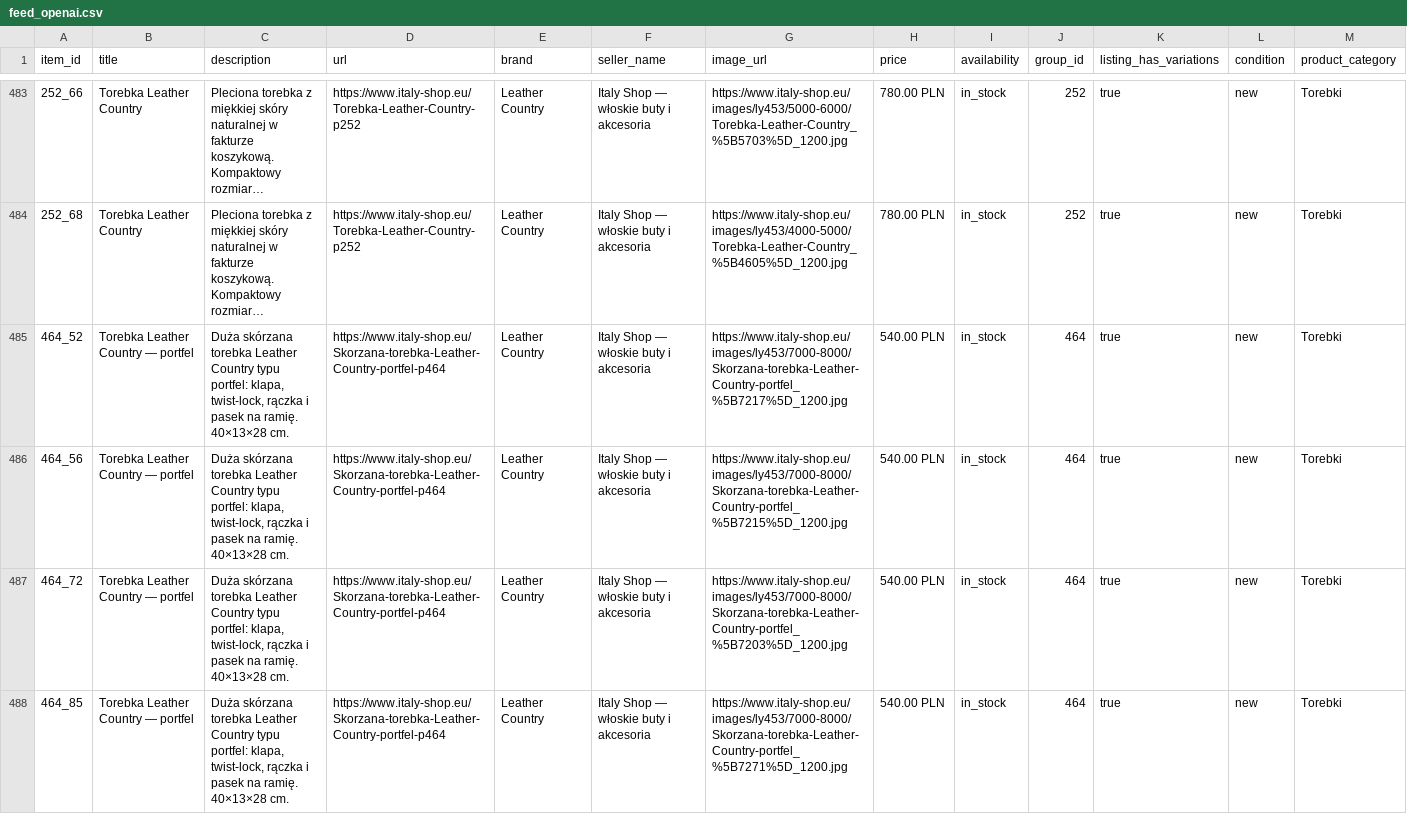
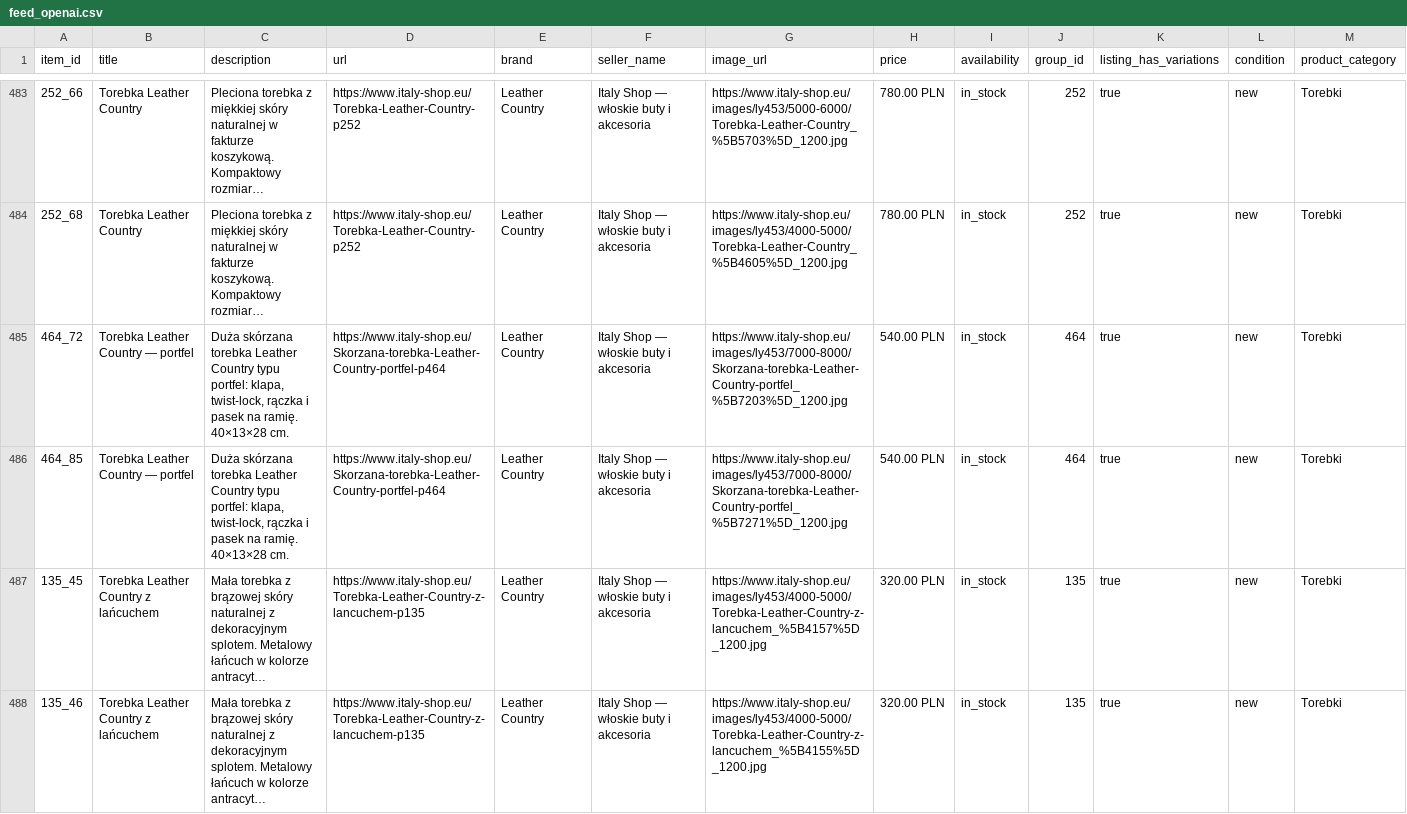
Before and after one commit to ANedbalski/italy-shop-feed-public, a CSV file: feed_openai.csv, drawn as a sheet; only a part is shown, gaps mark what is left out; the shorter side is filled out with more unchanged rows; long unchanged cells end in …; rows hold the shown columns only; the diff names each change by its address in the sheet, - before the commit and + after, or states it on an @@ line.

Commit message:
Feed update 2026-10-31 09:03

```diff
--- a/feed_openai.csv
+++ b/feed_openai.csv
-row 485: 464_52 | Torebka Leather Country — portfel | Duża skórzana torebka Leather Country typu portfel: klapa, twist-lock, rączka i pasek na ramię. 40×13×28 cm. | https://www.italy-shop.eu/Skorzana-torebka-Leather-Country-portfel-p464 | Leather Country | Italy Shop — włoskie buty i akcesoria | https://www.italy-shop.eu/images/ly453/7000-8000/Skorzana-torebka-Leather-Country-portfel_%5B7217%5D_1200.jpg | 540.00 PLN | in_stock | 464 | true | new | Torebki
-row 486: 464_56 | Torebka Leather Country — portfel | Duża skórzana torebka Leather Country typu portfel: klapa, twist-lock, rączka i pasek na ramię. 40×13×28 cm. | https://www.italy-shop.eu/Skorzana-torebka-Leather-Country-portfel-p464 | Leather Country | Italy Shop — włoskie buty i akcesoria | https://www.italy-shop.eu/images/ly453/7000-8000/Skorzana-torebka-Leather-Country-portfel_%5B7215%5D_1200.jpg | 540.00 PLN | in_stock | 464 | true | new | Torebki
```
Also changed, not shown: feed_openai.tsv, 2 other files.
